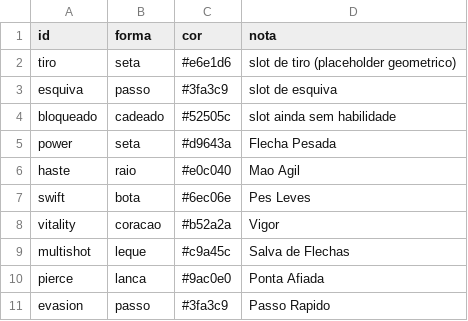
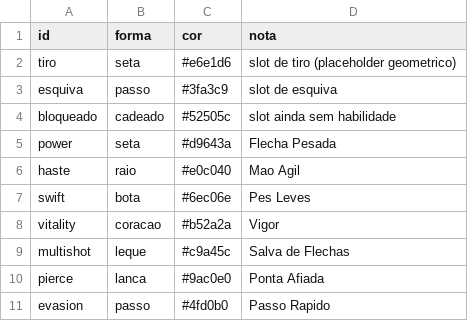
Before and after one commit to Willvinicius2/echoes-of-the-shatter, a CSV file: godot/data2d/icones.csv, drawn as a sheet.

```diff
--- a/godot/data2d/icones.csv
+++ b/godot/data2d/icones.csv
@@ -10,2 +10,2 @@ multishot,leque,#c9a45c,Salva de Flechas
 pierce,lanca,#9ac0e0,Ponta Afiada
-evasion,passo,#3fa3c9,Passo Rapido
+evasion,passo,#4fd0b0,Passo Rapido
```
Also changed, not shown: 13 other files.
